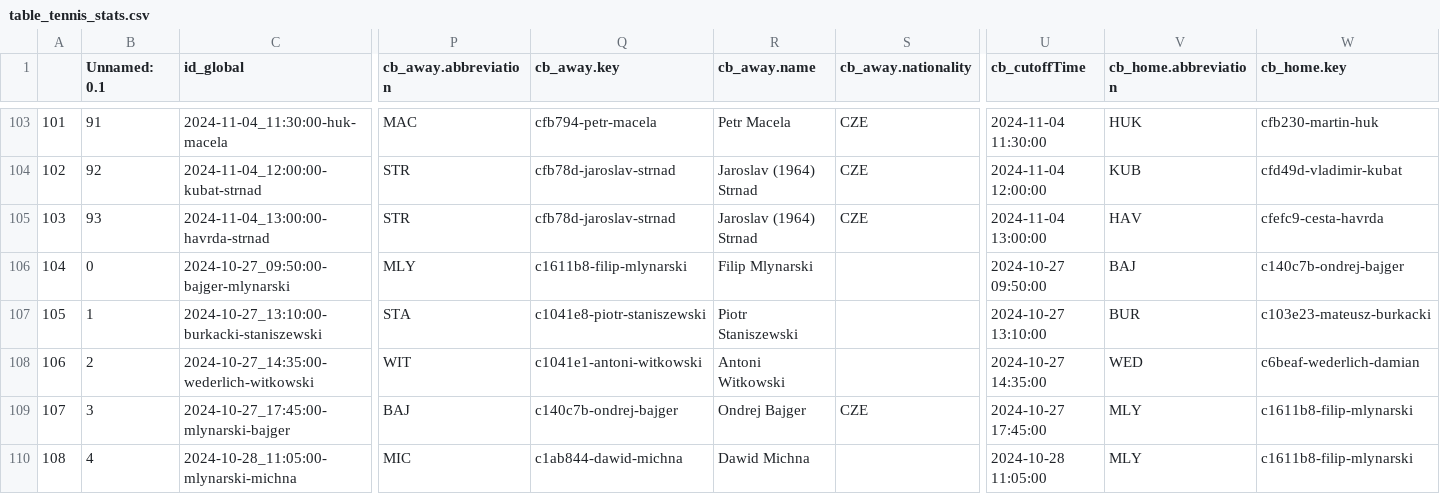
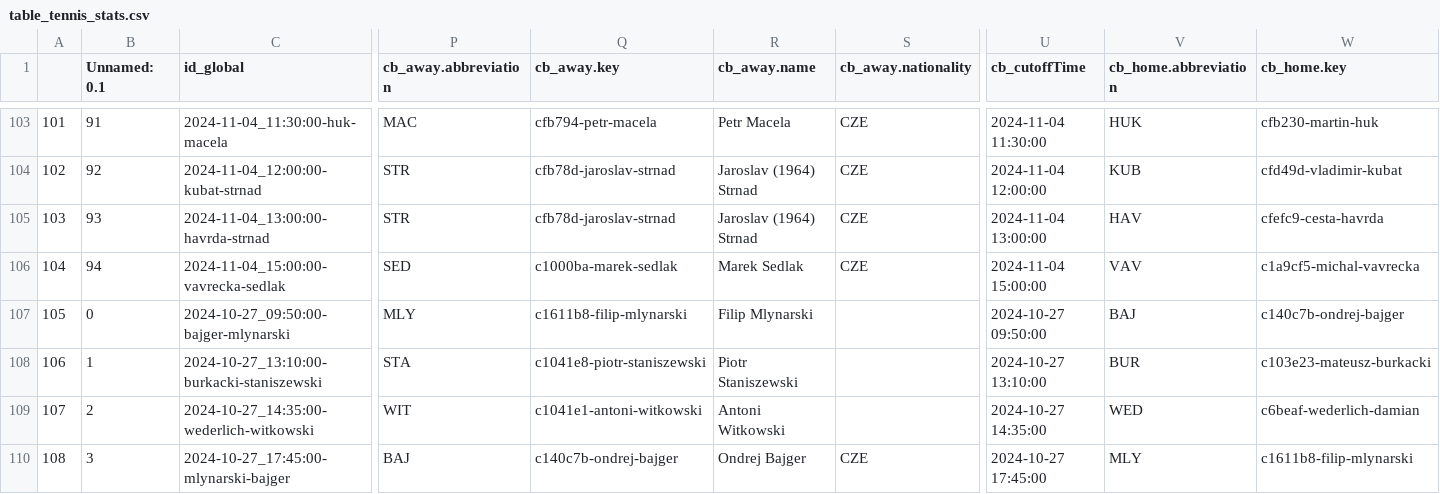
Before and after one commit to abelarregui/faustostats, a CSV file: faustostats/data/db/table_tennis_stats.csv, drawn as a sheet; only a part is shown, gaps mark what is left out; the shorter side is filled out with more unchanged rows; addresses are those after the commit; rows hold the shown columns only; the diff names each change by its address in the sheet, - before the commit and + after, or states it on an @@ line.

Commit message:
Add new stats

```diff
--- a/faustostats/data/db/table_tennis_stats.csv
+++ b/faustostats/data/db/table_tennis_stats.csv
+row 106: 104 | 94 | 2024-11-04_15:00:00-vavrecka-sedlak | SED | c1000ba-marek-sedlak | Marek Sedlak | CZE | 2024-11-04 15:00:00 | VAV | c1a9cf5-michal-vavrecka
@@ column A renumbered from row 107 down @@
```
